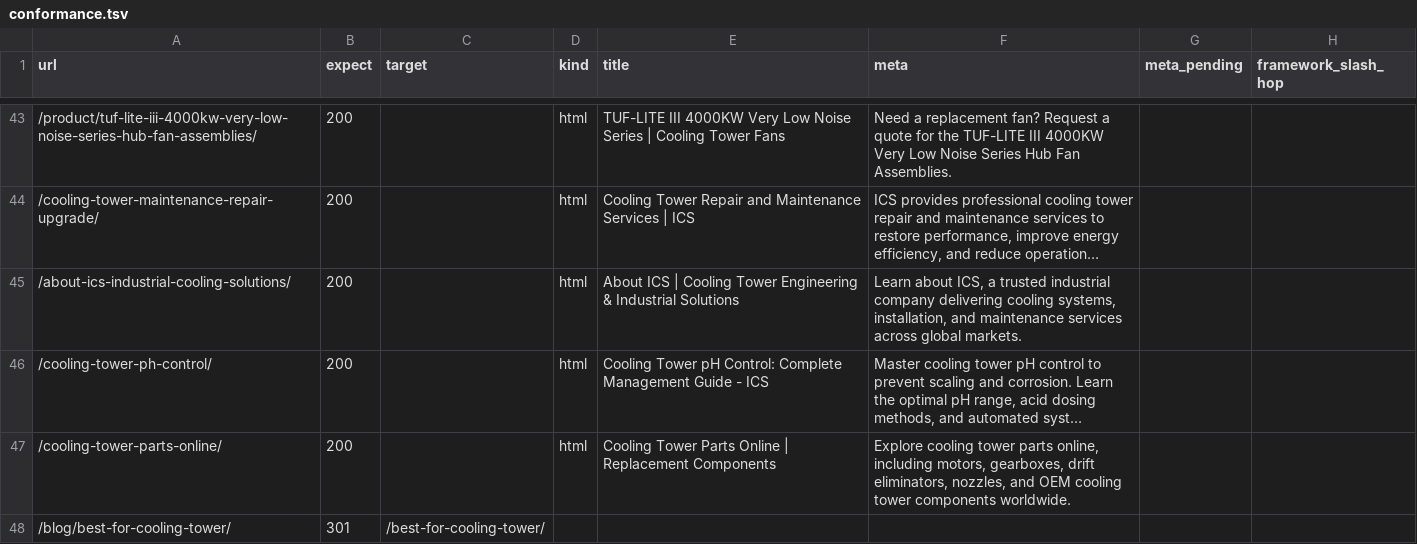
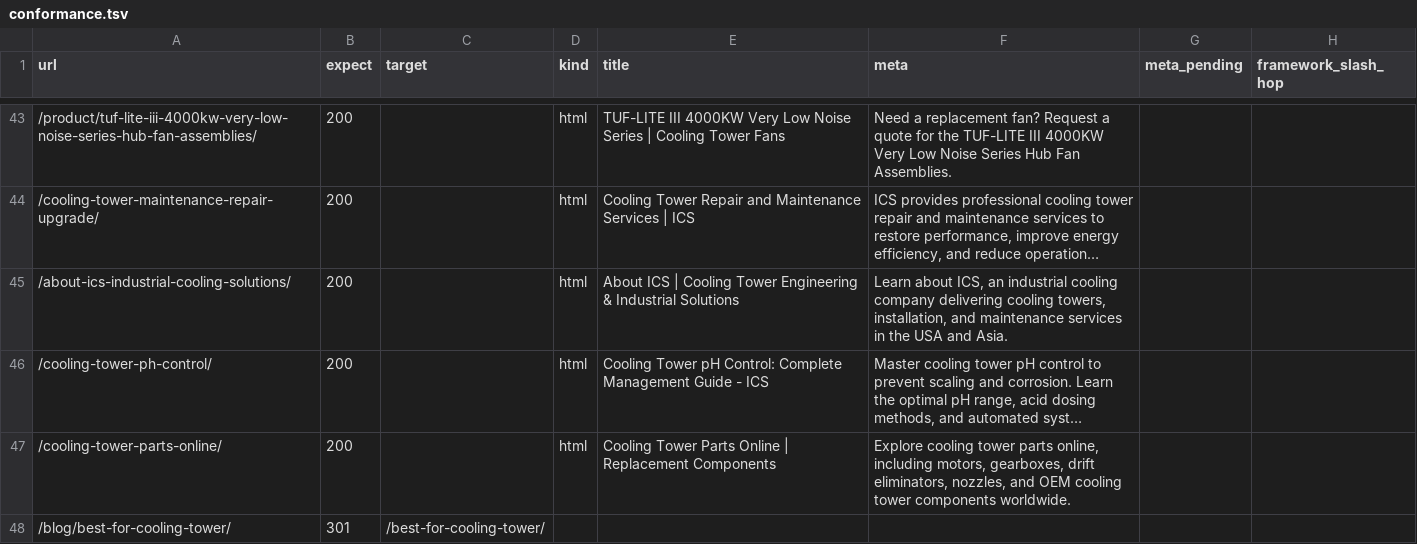
Before and after one commit to Eliteclassaura/icst-site, a TSV file: apps/h2o/ops/seo-pass/data/conformance.tsv, drawn as a sheet; only a part is shown, gaps mark what is left out; long unchanged cells end in …; the diff covers the shown part only; the diff names each change by its address in the sheet, - before the commit and + after, or states it on an @@ line.

```diff
--- a/apps/h2o/ops/seo-pass/data/conformance.tsv
+++ b/apps/h2o/ops/seo-pass/data/conformance.tsv
-F45 (meta): …about ICS, a trusted industrial company delivering cooling systems, installation, and maintenance services across global markets.
+F45 (meta): …about ICS, an industrial cooling company delivering cooling towers, installation, and maintenance services in the USA and Asia.
```
Also changed, not shown: 1 added row and 2 edited cells elsewhere in this file, apps/h2o/ops/seo-pass/data/content-assertions.tsv, apps/h2o/ops/seo-pass/data/restored-sections.tsv, 22 other files.
